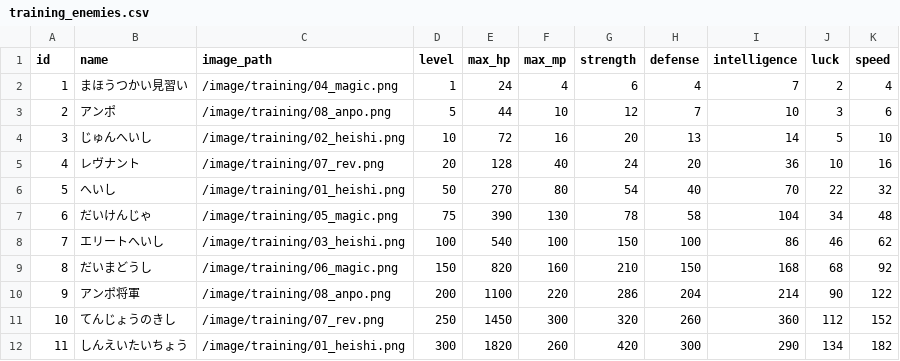
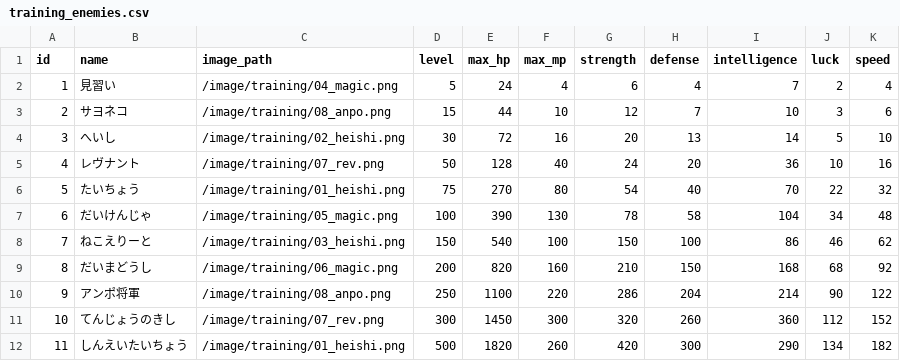
Before and after one commit to ayumu203/nisekue, a CSV file: server/resources/training/training_enemies.csv, drawn as a sheet.

```diff
--- a/server/resources/training/training_enemies.csv
+++ b/server/resources/training/training_enemies.csv
@@ -1,12 +1,12 @@
 id,name,image_path,level,max_hp,max_mp,strength,defense,intelligence,luck,speed
-1,まほうつかい見習い,/image/training/04_magic.png,1,24,4,6,4,7,2,4
-2,アンポ,/image/training/08_anpo.png,5,44,10,12,7,10,3,6
-3,じゅんへいし,/image/training/02_heishi.png,10,72,16,20,13,14,5,10
-4,レヴナント,/image/training/07_rev.png,20,128,40,24,20,36,10,16
-5,へいし,/image/training/01_heishi.png,50,270,80,54,40,70,22,32
-6,だいけんじゃ,/image/training/05_magic.png,75,390,130,78,58,104,34,48
-7,エリートへいし,/image/training/03_heishi.png,100,540,100,150,100,86,46,62
-8,だいまどうし,/image/training/06_magic.png,150,820,160,210,150,168,68,92
-9,アンポ将軍,/image/training/08_anpo.png,200,1100,220,286,204,214,90,122
-10,てんじょうのきし,/image/training/07_rev.png,250,1450,300,320,260,360,112,152
-11,しんえいたいちょう,/image/training/01_heishi.png,300,1820,260,420,300,290,134,182
+1,見習い,/image/training/04_magic.png,5,24,4,6,4,7,2,4
+2,サヨネコ,/image/training/08_anpo.png,15,44,10,12,7,10,3,6
+3,へいし,/image/training/02_heishi.png,30,72,16,20,13,14,5,10
+4,レヴナント,/image/training/07_rev.png,50,128,40,24,20,36,10,16
+5,たいちょう,/image/training/01_heishi.png,75,270,80,54,40,70,22,32
+6,だいけんじゃ,/image/training/05_magic.png,100,390,130,78,58,104,34,48
+7,ねこえりーと,/image/training/03_heishi.png,150,540,100,150,100,86,46,62
+8,だいまどうし,/image/training/06_magic.png,200,820,160,210,150,168,68,92
+9,アンポ将軍,/image/training/08_anpo.png,250,1100,220,286,204,214,90,122
+10,てんじょうのきし,/image/training/07_rev.png,300,1450,300,320,260,360,112,152
+11,しんえいたいちょう,/image/training/01_heishi.png,500,1820,260,420,300,290,134,182
```
Also changed, not shown: server/resources/player/equipment_master.csv, server/resources/player/status_rank_thresholds.csv, 1 other file.
